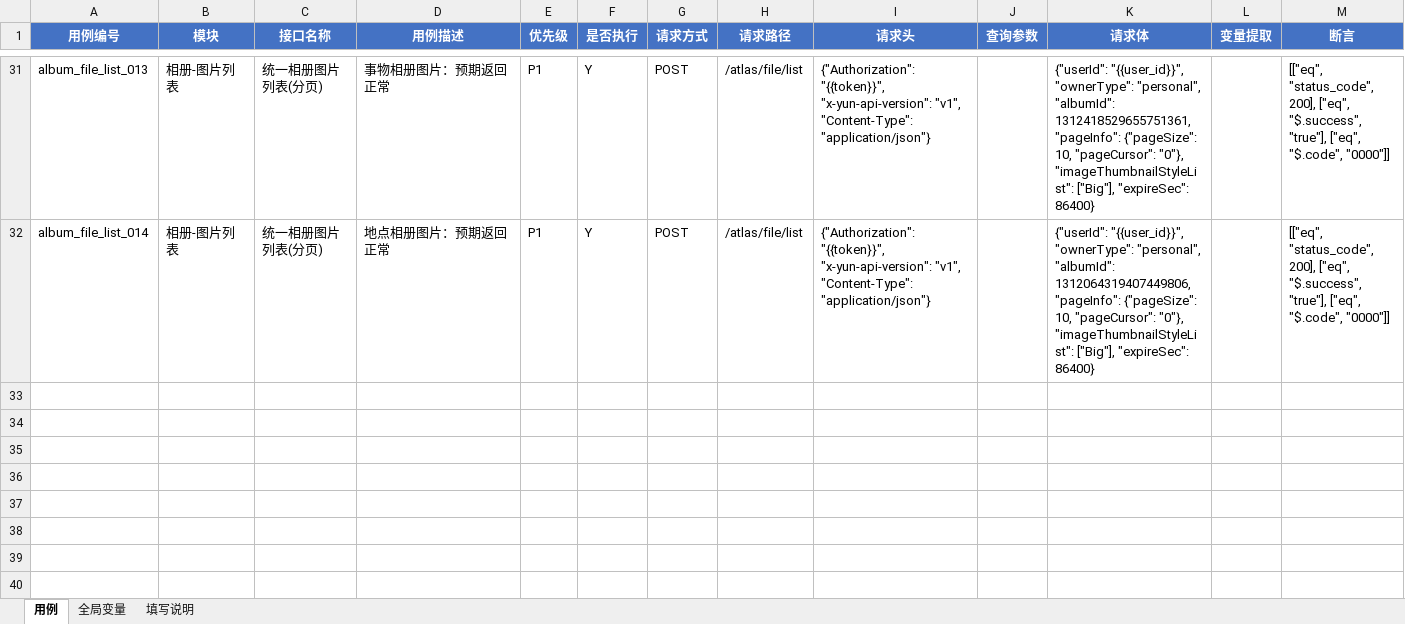
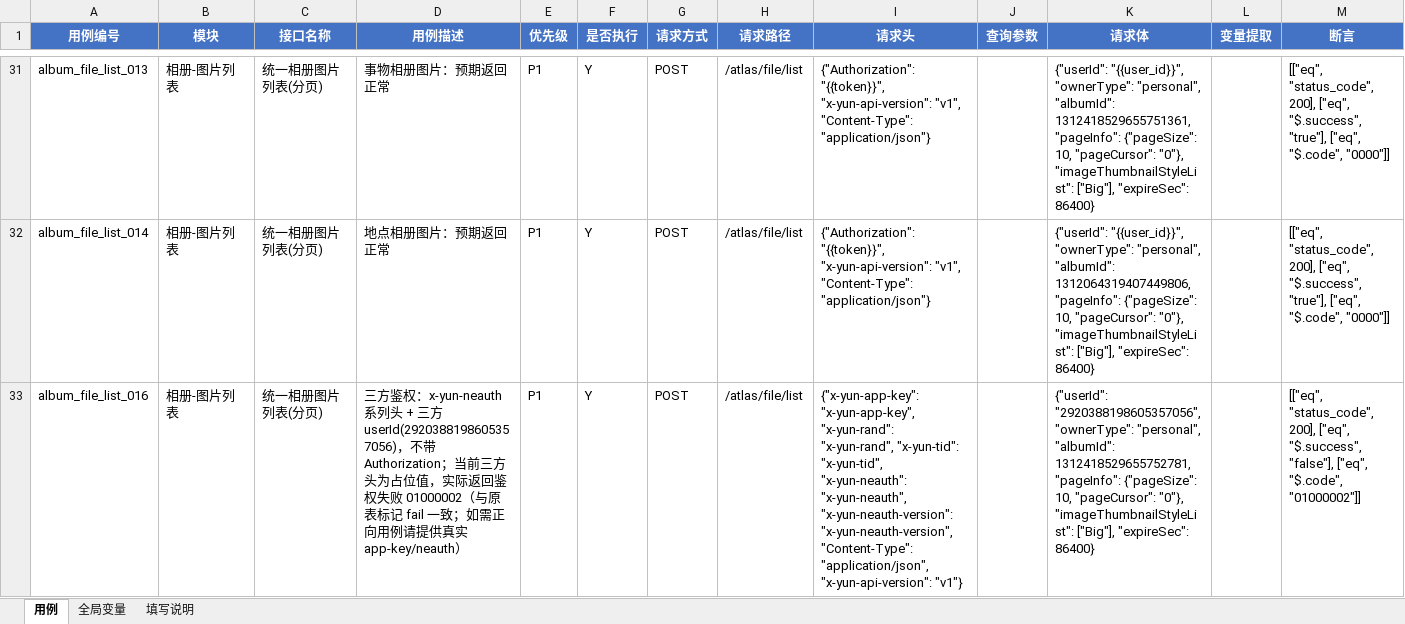
Before and after one commit to Yaqia77/interface-auto, an Excel workbook: data/api_cases.xlsx, sheet 用例, drawn as a sheet; only a part is shown, gaps mark what is left out; values as stored, in another font and other column widths than the file's, no borders; rows hold the shown columns only; the diff names each change by its address in the sheet, - before the commit and + after, or states it on an @@ line.

Commit message:
test(cases): 补充「相册-图片列表」016 三方鉴权（实跑校准）
按用户提供的三方鉴权头新增 album_file_list_016：
- 请求头改用 x-yun-app-key / x-yun-rand / x-yun-tid / x-yun-neauth / x-yun-neauth-version + Content-Type + x-yun-api-version:v1，不带 Authorization
- body userId 用三方 2920388198605357056，ownerType personal，其余同基础
- 实跑真实响应：success=false / code=01000002 鉴权失败（所给三方头为占位值），断言按真实行为落地并标注，与原表把三方鉴权标 fail 一致；如需正向用例待补真实 app-key/neauth

验证：excel_loader 全文件校验通过（总数 32：相册-列表16 + 相册-图片列表16）；
createRun keyword=album_file_list_016 实跑 passed、exit=0。

模块仅剩 015 回忆相册待补（缺 albumId）。

```diff
--- a/data/api_cases.xlsx (sheet 用例)
+++ b/data/api_cases.xlsx (sheet 用例)
+row 33: album_file_list_016 | 相册-图片列表 | 统一相册图片列表(分页) | 三方鉴权：x-yun-neauth 系列头 + 三方 userId(2920388198605357056)，不带 Authorization；当前三方头为占位值，实际返回鉴权失败 01000002（与原表标记 fail 一致；如需正向用例请提供真实 app-key/neauth） | P1 | Y | POST | /atlas/file/list | {"x-yun-app-key": "x-yun-app-key", "x-yun-rand": "x-yun-rand", "x-yun-tid": "x-yun-tid", "x-yun-neauth": "x-yun-neauth", "x-yun-neauth-version": "x-yun-neauth-version", "Content-Type": "application/json", "x-yun-api-version": "v1"} |  | {"userId": "2920388198605357056", "ownerType": "personal", "albumId": 1312418529655752781, "pageInfo": {"pageSize": 10, "pageCursor": "0"}, "imageThumbnailStyleList": ["Big"], "expireSec": 86400} |  | [["eq", "status_code", 200], ["eq", "$.success", "false"], ["eq", "$.code", "01000002"]]
```
